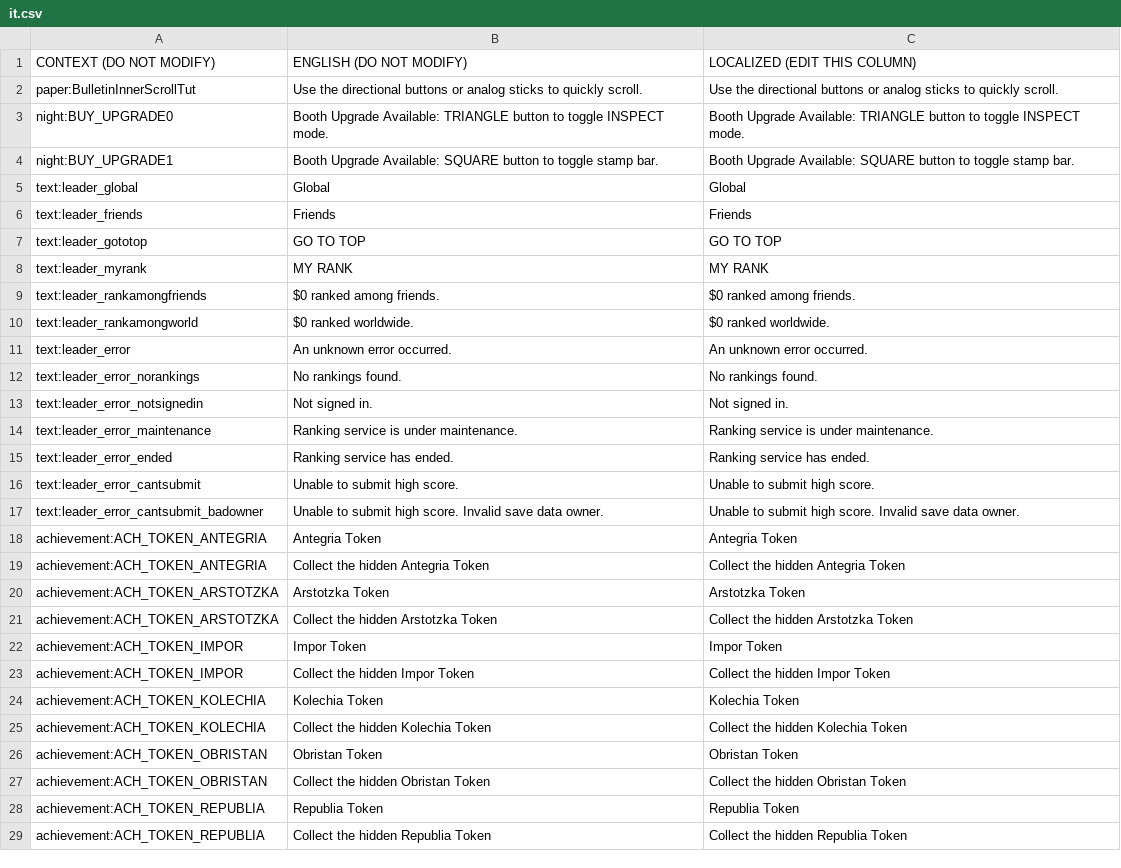
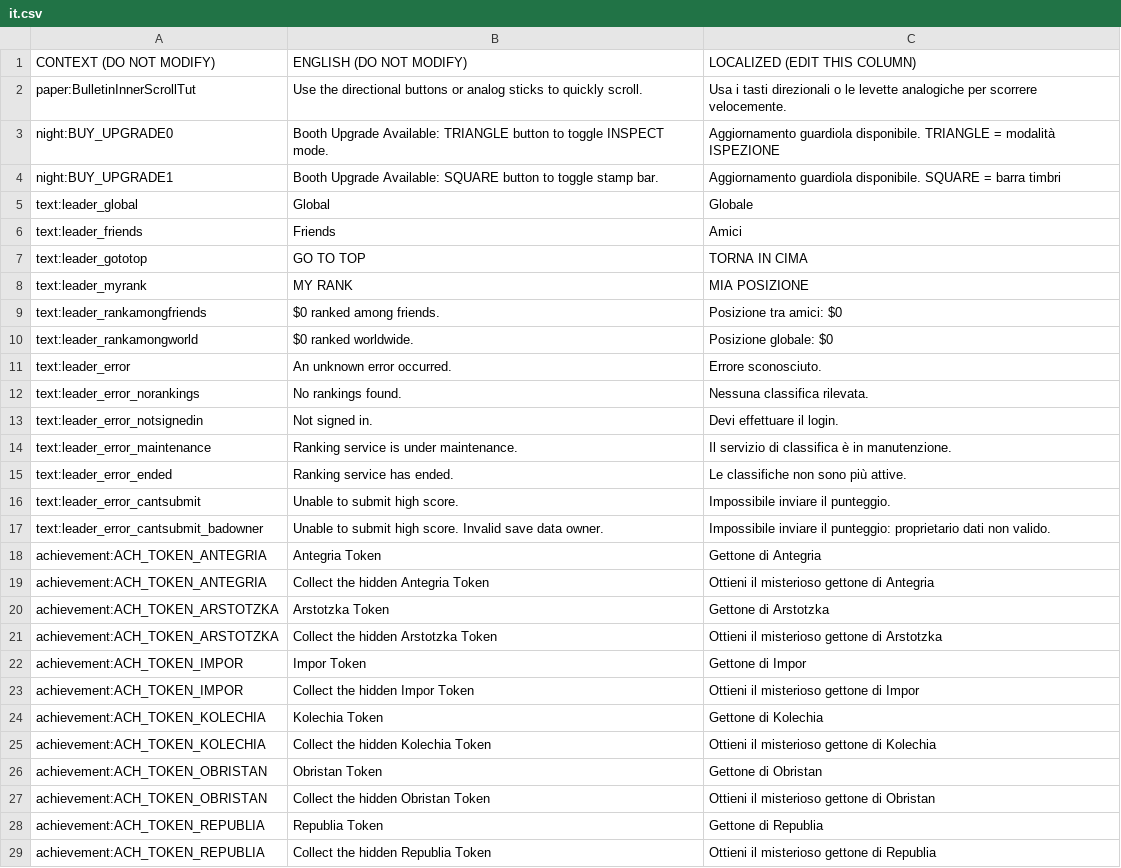
Before and after one commit to PapersPleaseLoc2/Loc, a CSV file: it.csv, drawn as a sheet; only a part is shown; the diff covers the shown part only.

Commit message:
Updates 84168863-2889-438f-b987-3ec6debfdec3

```diff
--- a/it.csv
+++ b/it.csv
@@ -1,29 +1,29 @@
 "CONTEXT (DO NOT MODIFY)","ENGLISH (DO NOT MODIFY)","LOCALIZED (EDIT THIS COLUMN)"
-"paper:BulletinInnerScrollTut","Use the directional buttons or analog sticks to quickly scroll.","Use the directional buttons or analog sticks to quickly scroll."
-"night:BUY_UPGRADE0","Booth Upgrade Available: TRIANGLE button to toggle INSPECT mode.","Booth Upgrade Available: TRIANGLE button to toggle INSPECT mode."
-"night:BUY_UPGRADE1","Booth Upgrade Available: SQUARE button to toggle stamp bar.","Booth Upgrade Available: SQUARE button to toggle stamp bar."
-"text:leader_global","Global","Global"
-"text:leader_friends","Friends","Friends"
-"text:leader_gototop","GO TO TOP","GO TO TOP"
-"text:leader_myrank","MY RANK","MY RANK"
-"text:leader_rankamongfriends","$0 ranked among friends.","$0 ranked among friends."
-"text:leader_rankamongworld","$0 ranked worldwide.","$0 ranked worldwide."
-"text:leader_error","An unknown error occurred.","An unknown error occurred."
-"text:leader_error_norankings","No rankings found.","No rankings found."
-"text:leader_error_notsignedin","Not signed in.","Not signed in."
-"text:leader_error_maintenance","Ranking service is under maintenance.","Ranking service is under maintenance."
-"text:leader_error_ended","Ranking service has ended.","Ranking service has ended."
-"text:leader_error_cantsubmit","Unable to submit high score.","Unable to submit high score."
-"text:leader_error_cantsubmit_badowner","Unable to submit high score. Invalid save data owner.","Unable to submit high score. Invalid save data owner."
-"achievement:ACH_TOKEN_ANTEGRIA","Antegria Token","Antegria Token"
-"achievement:ACH_TOKEN_ANTEGRIA","Collect the hidden Antegria Token","Collect the hidden Antegria Token"
-"achievement:ACH_TOKEN_ARSTOTZKA","Arstotzka Token","Arstotzka Token"
-"achievement:ACH_TOKEN_ARSTOTZKA","Collect the hidden Arstotzka Token","Collect the hidden Arstotzka Token"
-"achievement:ACH_TOKEN_IMPOR","Impor Token","Impor Token"
-"achievement:ACH_TOKEN_IMPOR","Collect the hidden Impor Token","Collect the hidden Impor Token"
-"achievement:ACH_TOKEN_KOLECHIA","Kolechia Token","Kolechia Token"
-"achievement:ACH_TOKEN_KOLECHIA","Collect the hidden Kolechia Token","Collect the hidden Kolechia Token"
-"achievement:ACH_TOKEN_OBRISTAN","Obristan Token","Obristan Token"
-"achievement:ACH_TOKEN_OBRISTAN","Collect the hidden Obristan Token","Collect the hidden Obristan Token"
-"achievement:ACH_TOKEN_REPUBLIA","Republia Token","Republia Token"
-"achievement:ACH_TOKEN_REPUBLIA","Collect the hidden Republia Token","Collect the hidden Republia Token"
+"paper:BulletinInnerScrollTut","Use the directional buttons or analog sticks to quickly scroll.","Usa i tasti direzionali o le levette analogiche per scorrere velocemente."
+"night:BUY_UPGRADE0","Booth Upgrade Available: TRIANGLE button to toggle INSPECT mode.","Aggiornamento guardiola disponibile. TRIANGLE = modalità ISPEZIONE"
+"night:BUY_UPGRADE1","Booth Upgrade Available: SQUARE button to toggle stamp bar.","Aggiornamento guardiola disponibile. SQUARE = barra timbri"
+"text:leader_global","Global","Globale"
+"text:leader_friends","Friends","Amici"
+"text:leader_gototop","GO TO TOP","TORNA IN CIMA"
+"text:leader_myrank","MY RANK","MIA POSIZIONE"
+"text:leader_rankamongfriends","$0 ranked among friends.","Posizione tra amici: $0"
+"text:leader_rankamongworld","$0 ranked worldwide.","Posizione globale: $0"
+"text:leader_error","An unknown error occurred.","Errore sconosciuto."
+"text:leader_error_norankings","No rankings found.","Nessuna classifica rilevata."
+"text:leader_error_notsignedin","Not signed in.","Devi effettuare il login."
+"text:leader_error_maintenance","Ranking service is under maintenance.","Il servizio di classifica è in manutenzione."
+"text:leader_error_ended","Ranking service has ended.","Le classifiche non sono più attive."
+"text:leader_error_cantsubmit","Unable to submit high score.","Impossibile inviare il punteggio."
+"text:leader_error_cantsubmit_badowner","Unable to submit high score. Invalid save data owner.","Impossibile inviare il punteggio: proprietario dati non valido."
+"achievement:ACH_TOKEN_ANTEGRIA","Antegria Token","Gettone di Antegria"
+"achievement:ACH_TOKEN_ANTEGRIA","Collect the hidden Antegria Token","Ottieni il misterioso gettone di Antegria"
+"achievement:ACH_TOKEN_ARSTOTZKA","Arstotzka Token","Gettone di Arstotzka"
+"achievement:ACH_TOKEN_ARSTOTZKA","Collect the hidden Arstotzka Token","Ottieni il misterioso gettone di Arstotzka"
+"achievement:ACH_TOKEN_IMPOR","Impor Token","Gettone di Impor"
+"achievement:ACH_TOKEN_IMPOR","Collect the hidden Impor Token","Ottieni il misterioso gettone di Impor"
+"achievement:ACH_TOKEN_KOLECHIA","Kolechia Token","Gettone di Kolechia"
+"achievement:ACH_TOKEN_KOLECHIA","Collect the hidden Kolechia Token","Ottieni il misterioso gettone di Kolechia"
+"achievement:ACH_TOKEN_OBRISTAN","Obristan Token","Gettone di Obristan"
+"achievement:ACH_TOKEN_OBRISTAN","Collect the hidden Obristan Token","Ottieni il misterioso gettone di Obristan"
+"achievement:ACH_TOKEN_REPUBLIA","Republia Token","Gettone di Republia"
+"achievement:ACH_TOKEN_REPUBLIA","Collect the hidden Republia Token","Ottieni il misterioso gettone di Republia"
```
Also changed, not shown: 14 edited cells elsewhere in this file.
